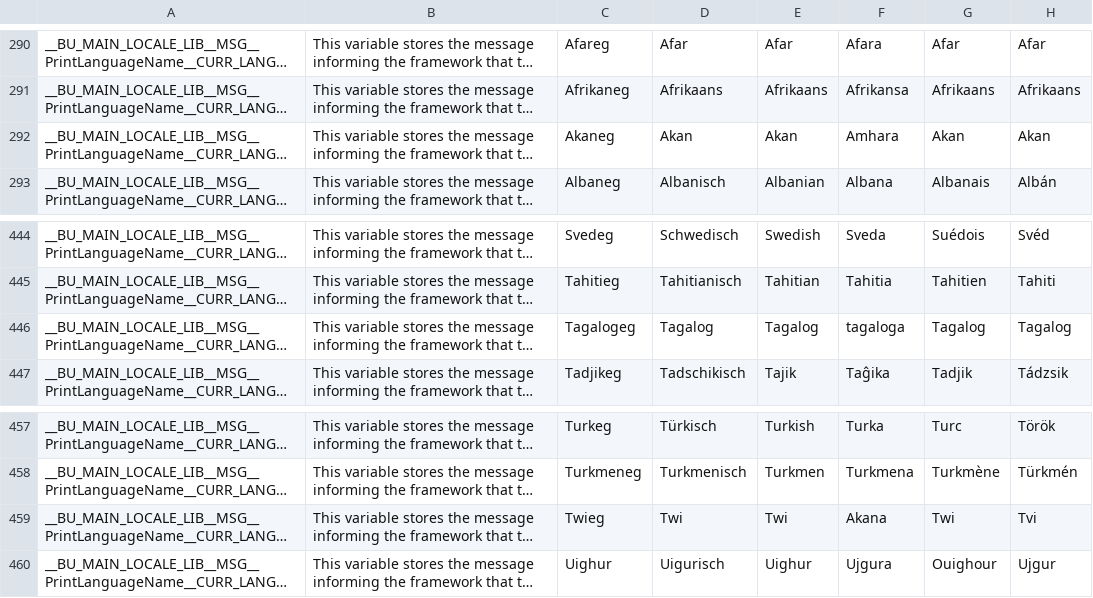
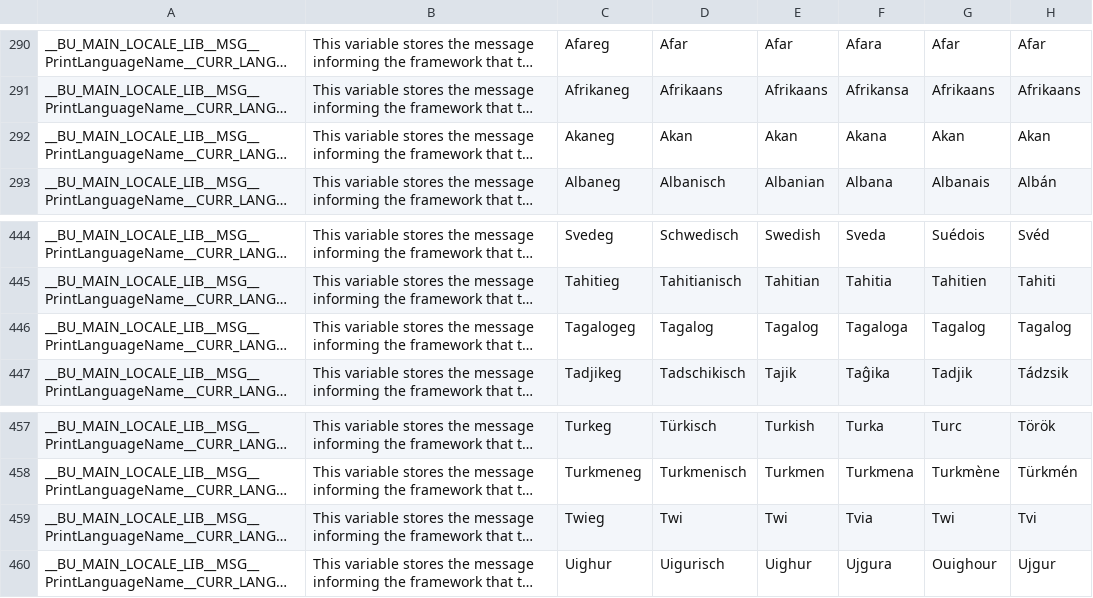
Before and after one commit to DimitriObeid/Bash-Utils, a CSV file: lib/lang/lang.csv, drawn as a sheet; only a part is shown, gaps mark what is left out; long unchanged cells end in …; the diff names each change by its address in the sheet, - before the commit and + after, or states it on an @@ line.

Commit message:
Corrected several languages names in Esperanto

```diff
--- a/lib/lang/lang.csv
+++ b/lib/lang/lang.csv
-F292: Amhara
+F292: Akana
-F446: tagaloga
+F446: Tagaloga
-F459: Akana
+F459: Tvia
```
